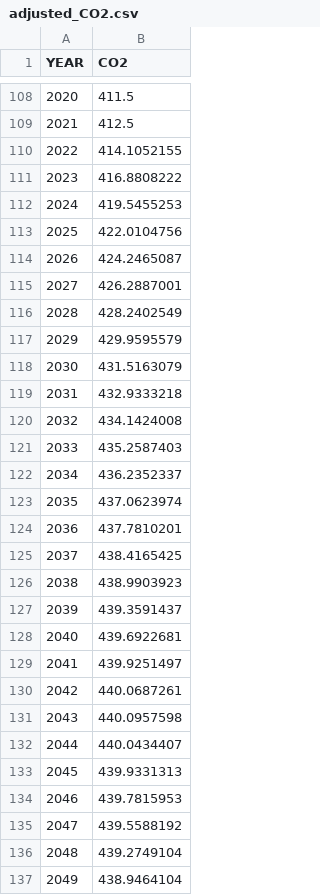
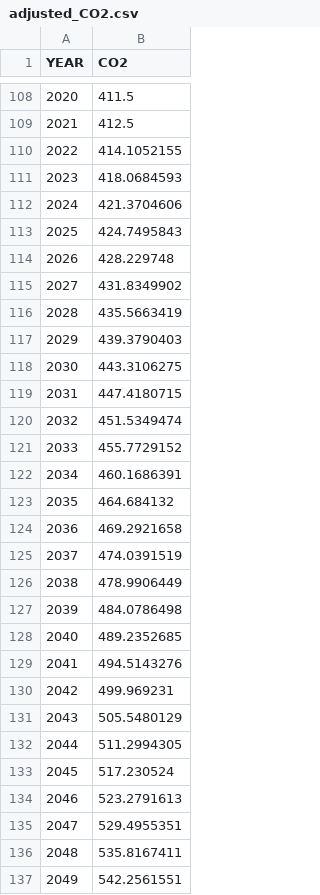
Before and after one commit to isaack8/final-project-cse412, a CSV file: data/adjusted_CO2.csv, drawn as a sheet; only a part is shown, gaps mark what is left out; the diff covers the shown part only.

Commit message:
Update adjusted_CO2.csv

```diff
--- a/data/adjusted_CO2.csv
+++ b/data/adjusted_CO2.csv
@@ -110,28 +110,28 @@ YEAR,CO2
 2022,414.1052155
-2023,416.8808222
-2024,419.5455253
-2025,422.0104756
-2026,424.2465087
-2027,426.2887001
-2028,428.2402549
-2029,429.9595579
-2030,431.5163079
-2031,432.9333218
-2032,434.1424008
-2033,435.2587403
-2034,436.2352337
-2035,437.0623974
-2036,437.7810201
-2037,438.4165425
-2038,438.9903923
-2039,439.3591437
-2040,439.6922681
-2041,439.9251497
-2042,440.0687261
-2043,440.0957598
-2044,440.0434407
-2045,439.9331313
-2046,439.7815953
-2047,439.5588192
-2048,439.2749104
-2049,438.9464104
+2023,418.0684593
+2024,421.3704606
+2025,424.7495843
+2026,428.229748
+2027,431.8349902
+2028,435.5663419
+2029,439.3790403
+2030,443.3106275
+2031,447.4180715
+2032,451.5349474
+2033,455.7729152
+2034,460.1686391
+2035,464.684132
+2036,469.2921658
+2037,474.0391519
+2038,478.9906449
+2039,484.0786498
+2040,489.2352685
+2041,494.5143276
+2042,499.969231
+2043,505.5480129
+2044,511.2994305
+2045,517.230524
+2046,523.2791613
+2047,529.4955351
+2048,535.8167411
+2049,542.2561551
```
Also changed, not shown: 51 edited cells elsewhere in this file.
